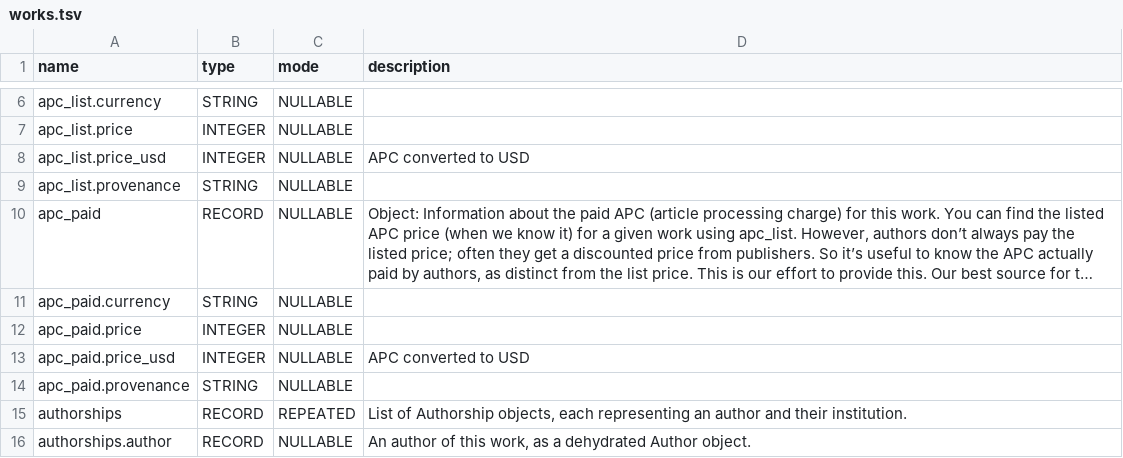
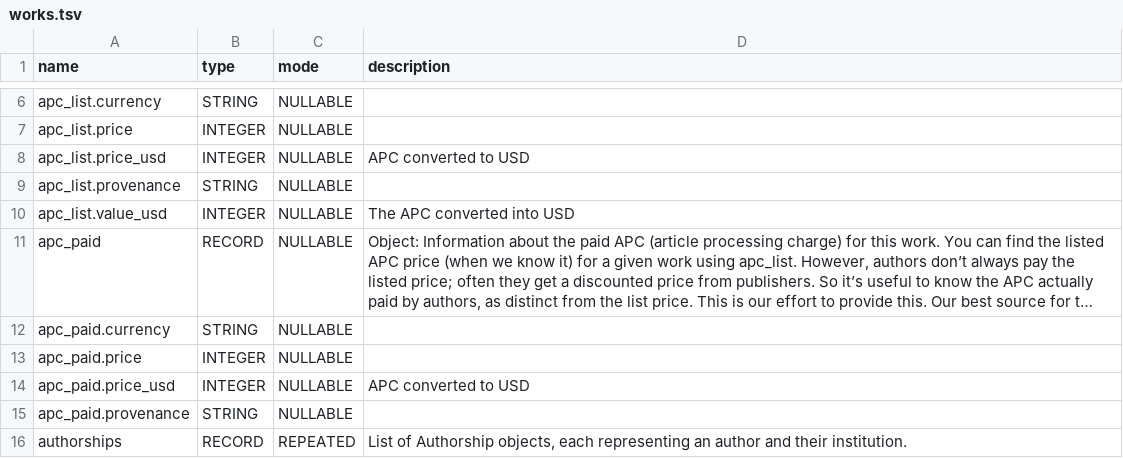
Before and after one commit to Loreb92/openalex_to_gbq, a TSV file: proj/schemas_tsv/works.tsv, drawn as a sheet; only a part is shown, gaps mark what is left out; the shorter side is filled out with more unchanged rows; long unchanged cells end in …; the diff names each change by its address in the sheet, - before the commit and + after, or states it on an @@ line.

Commit message:
update schema works

```diff
--- a/proj/schemas_tsv/works.tsv
+++ b/proj/schemas_tsv/works.tsv
+row 10: apc_list.value_usd | INTEGER | NULLABLE | The APC converted into USD
```
Also changed, not shown: 1 other file.
